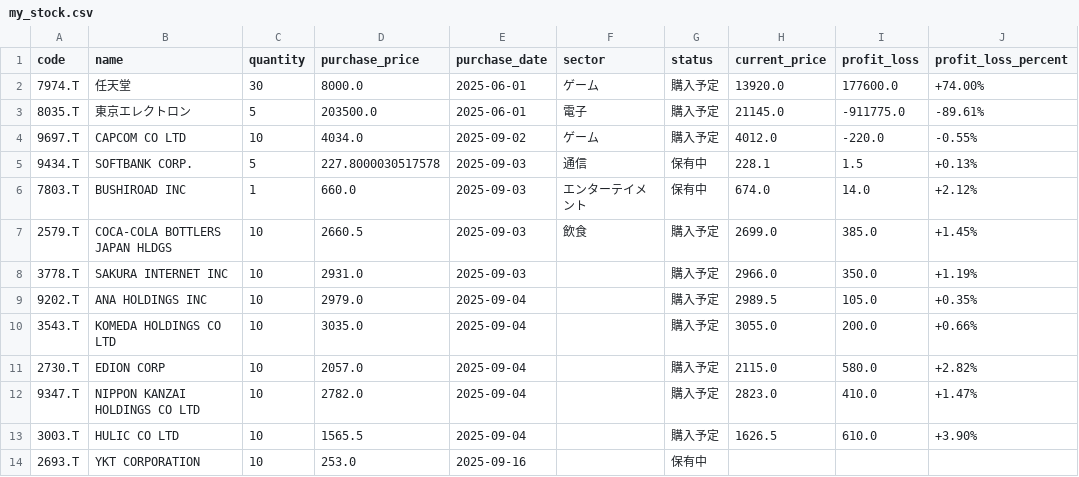
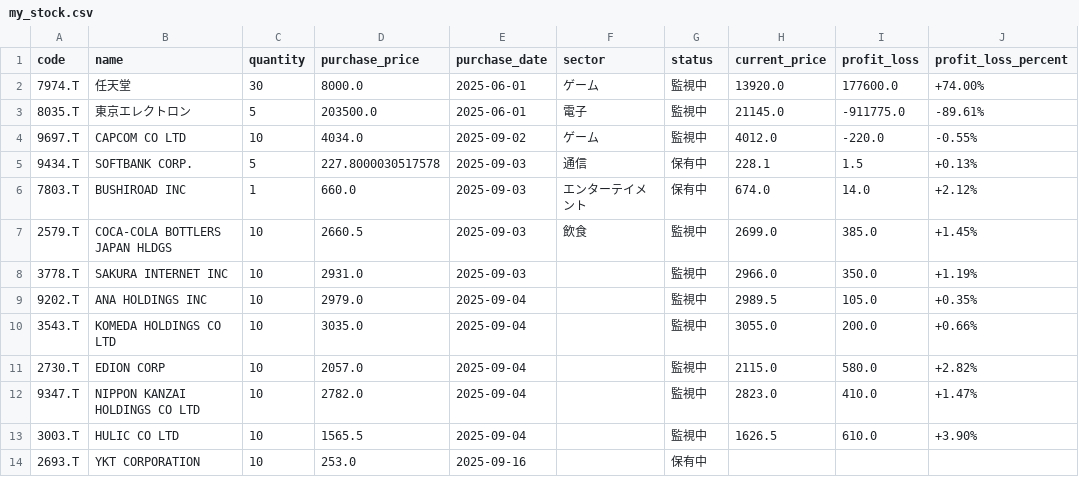
Before and after one commit to NK28116/stockManegement, a CSV file: data/my_stock.csv, drawn as a sheet; only a part is shown; the diff names each change by its address in the sheet, - before the commit and + after, or states it on an @@ line.

```diff
--- a/data/my_stock.csv
+++ b/data/my_stock.csv
-G2:G4 (status): 購入予定
+G2:G4 (status): 監視中
-G7:G13 (status): 購入予定
+G7:G13 (status): 監視中
```
Also changed, not shown: 11 other files.
